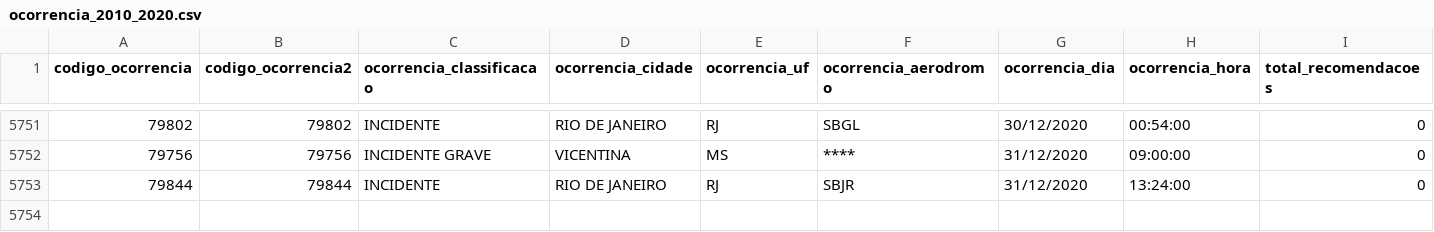
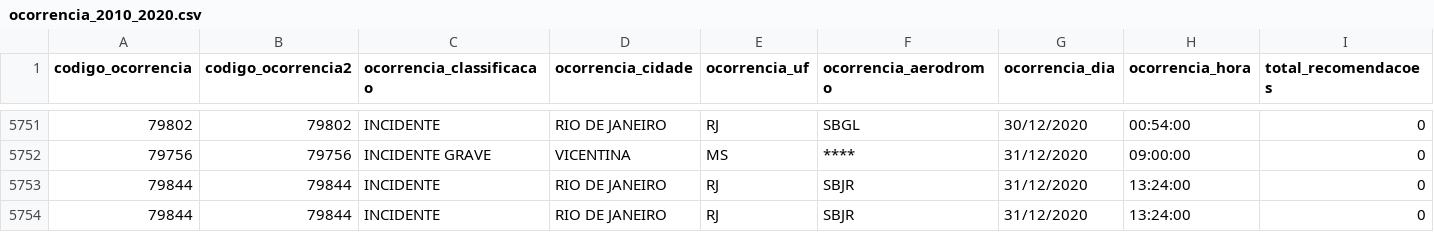
Before and after one commit to CarlosEduardo2021/ProjetoPandas, a CSV file: ocorrencia_2010_2020.csv, drawn as a sheet; only a part is shown, gaps mark what is left out.

```diff
--- a/ocorrencia_2010_2020.csv
+++ b/ocorrencia_2010_2020.csv
@@ -5753 +5753,2 @@
 79844;79844;INCIDENTE;RIO DE JANEIRO;RJ;SBJR;31/12/2020;13:24:00;0
+79844;79844;INCIDENTE;RIO DE JANEIRO;RJ;SBJR;31/12/2020;13:24:00;0
```
Also changed, not shown: 2 other files.
